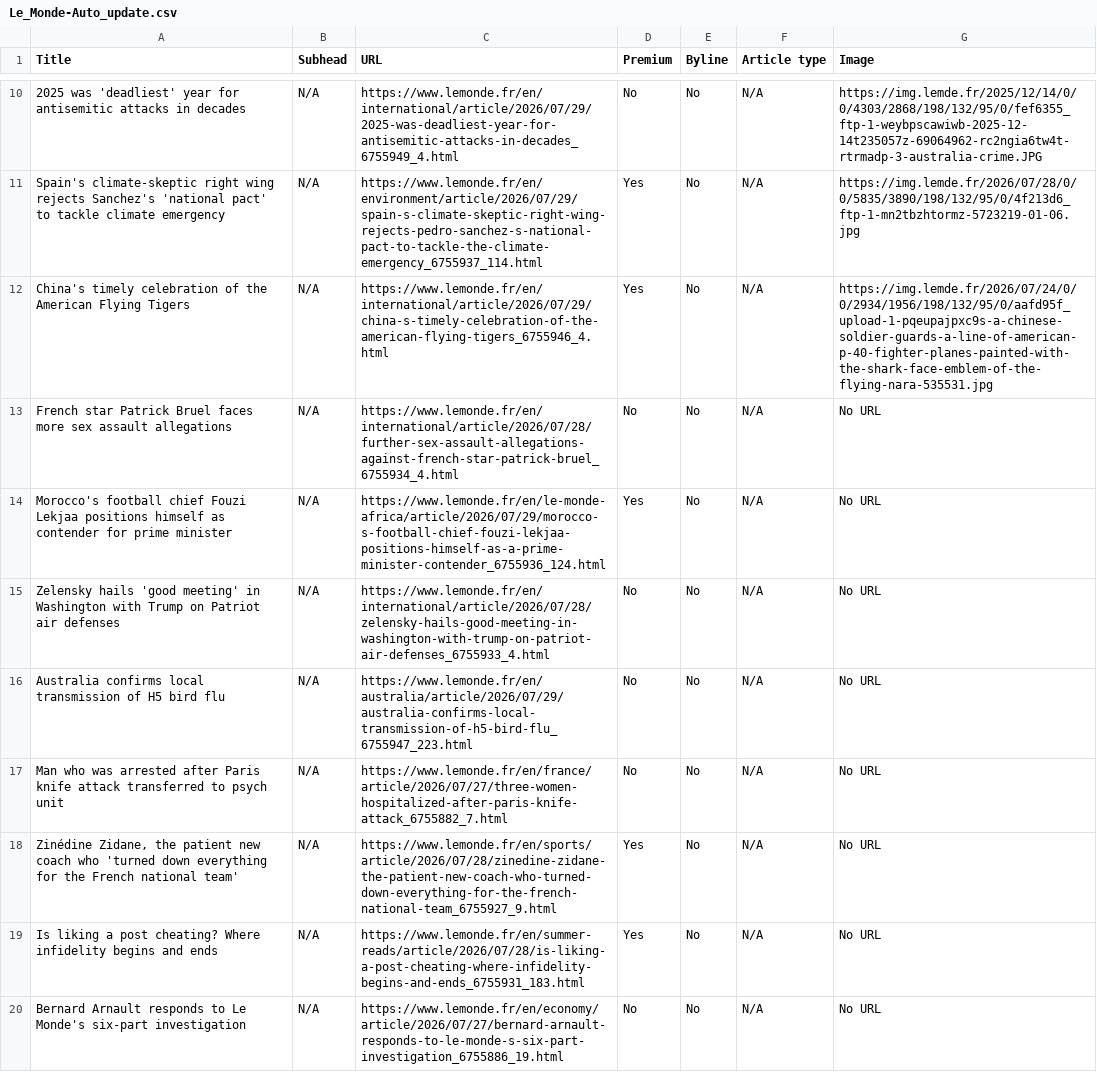
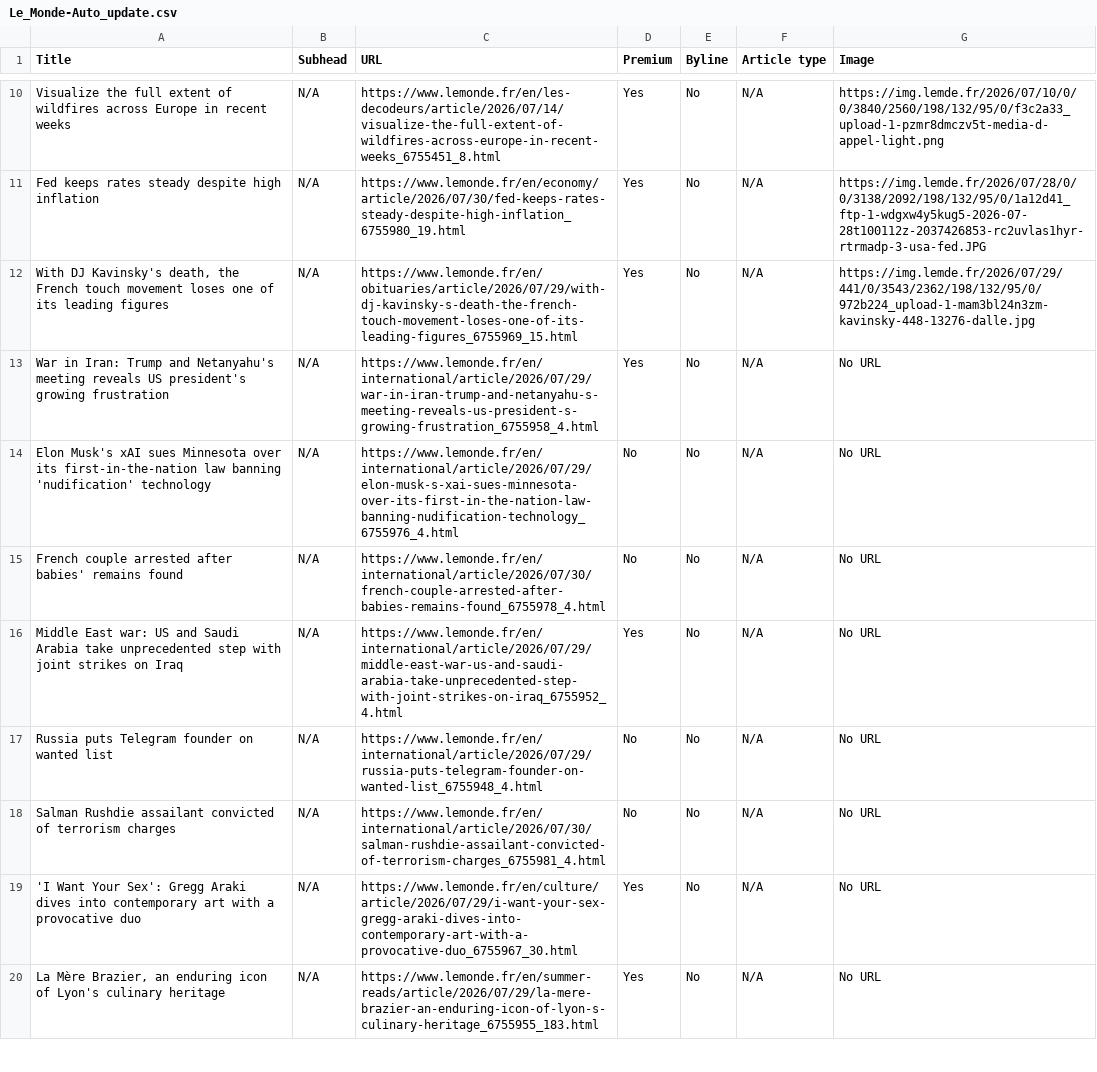
Before and after one commit to ChrisCaurla/07-homework-Le_Monde, a CSV file: Le_Monde-Auto_update.csv, drawn as a sheet; only a part is shown, gaps mark what is left out; removed rows and columns are numbered as before the commit, all else as after; the diff covers the shown part only; the diff names each change by its address in the sheet, - before the commit and + after, or states it on an @@ line.

```diff
--- a/Le_Monde-Auto_update.csv
+++ b/Le_Monde-Auto_update.csv
-A10 (Title): 2025 was 'deadliest' year for antisemitic attacks in decades
+A10 (Title): Visualize the full extent of wildfires across Europe in recent weeks
-C10 (URL): https://www.lemonde.fr/en/international/article/2026/07/29/2025-was-deadliest-year-for-antisemitic-attacks-in-decades_6755949_4.html
+C10 (URL): https://www.lemonde.fr/en/les-decodeurs/article/2026/07/14/visualize-the-full-extent-of-wildfires-across-europe-in-recent-weeks_6755451_8.html
-D10 (Premium): No
+D10 (Premium): Yes
-G10 (Image): https://img.lemde.fr/2025/12/14/0/0/4303/2868/198/132/95/0/fef6355_ftp-1-weybpscawiwb-2025-12-14t235057z-69064962-rc2ngia6tw4t-rtrmadp-3-australia-crime.JPG
+G10 (Image): https://img.lemde.fr/2026/07/10/0/0/3840/2560/198/132/95/0/f3c2a33_upload-1-pzmr8dmczv5t-media-d-appel-light.png
-A11 (Title): Spain's climate-skeptic right wing rejects Sanchez's 'national pact' to tackle climate emergency
+A11 (Title): Fed keeps rates steady despite high inflation
-C11 (URL): https://www.lemonde.fr/en/environment/article/2026/07/29/spain-s-climate-skeptic-right-wing-rejects-pedro-sanchez-s-national-pact-to-tackle-the-climate-emergency_6755937_114.html
+C11 (URL): https://www.lemonde.fr/en/economy/article/2026/07/30/fed-keeps-rates-steady-despite-high-inflation_6755980_19.html
-G11 (Image): https://img.lemde.fr/2026/07/28/0/0/5835/3890/198/132/95/0/4f213d6_ftp-1-mn2tbzhtormz-5723219-01-06.jpg
+G11 (Image): https://img.lemde.fr/2026/07/28/0/0/3138/2092/198/132/95/0/1a12d41_ftp-1-wdgxw4y5kug5-2026-07-28t100112z-2037426853-rc2uvlas1hyr-rtrmadp-3-usa-fed.JPG
-A12 (Title): China's timely celebration of the American Flying Tigers
+A12 (Title): With DJ Kavinsky's death, the French touch movement loses one of its leading figures
-C12 (URL): https://www.lemonde.fr/en/international/article/2026/07/29/china-s-timely-celebration-of-the-american-flying-tigers_6755946_4.html
+C12 (URL): https://www.lemonde.fr/en/obituaries/article/2026/07/29/with-dj-kavinsky-s-death-the-french-touch-movement-loses-one-of-its-leading-figures_6755969_15.html
-G12 (Image): https://img.lemde.fr/2026/07/24/0/0/2934/1956/198/132/95/0/aafd95f_upload-1-pqeupajpxc9s-a-chinese-soldier-guards-a-line-of-american-p-40-fighter-planes-painted-with-the-shark-face-emblem-of-the-flying-nara-535531.jpg
+G12 (Image): https://img.lemde.fr/2026/07/29/441/0/3543/2362/198/132/95/0/972b224_upload-1-mam3bl24n3zm-kavinsky-448-13276-dalle.jpg
+row 13: War in Iran: Trump and Netanyahu's meeting reveals US president's growing frustration | N/A | https://www.lemonde.fr/en/international/article/2026/07/29/war-in-iran-trump-and-netanyahu-s-meeting-reveals-us-president-s-growing-frustration_6755958_4.html | Yes | No | N/A | No URL
-A14 (Title): French star Patrick Bruel faces more sex assault allegations
+A14 (Title): Elon Musk's xAI sues Minnesota over its first-in-the-nation law banning 'nudification' technology
-C14 (URL): https://www.lemonde.fr/en/international/article/2026/07/28/further-sex-assault-allegations-against-french-star-patrick-bruel_6755934_4.html
+C14 (URL): https://www.lemonde.fr/en/international/article/2026/07/29/elon-musk-s-xai-sues-minnesota-over-its-first-in-the-nation-law-banning-nudification-technology_6755976_4.html
-A15 (Title): Morocco's football chief Fouzi Lekjaa positions himself as contender for prime minister
+A15 (Title): French couple arrested after babies' remains found
-C15 (URL): https://www.lemonde.fr/en/le-monde-africa/article/2026/07/29/morocco-s-football-chief-fouzi-lekjaa-positions-himself-as-a-prime-minister-contender_6755936_124.html
+C15 (URL): https://www.lemonde.fr/en/international/article/2026/07/30/french-couple-arrested-after-babies-remains-found_6755978_4.html
-D15 (Premium): Yes
+D15 (Premium): No
-A16 (Title): Zelensky hails 'good meeting' in Washington with Trump on Patriot air defenses
+A16 (Title): Middle East war: US and Saudi Arabia take unprecedented step with joint strikes on Iraq
-C16 (URL): https://www.lemonde.fr/en/international/article/2026/07/28/zelensky-hails-good-meeting-in-washington-with-trump-on-patriot-air-defenses_6755933_4.html
+C16 (URL): https://www.lemonde.fr/en/international/article/2026/07/29/middle-east-war-us-and-saudi-arabia-take-unprecedented-step-with-joint-strikes-on-iraq_6755952_4.html
-D16 (Premium): No
+D16 (Premium): Yes
-A17 (Title): Australia confirms local transmission of H5 bird flu
+A17 (Title): Russia puts Telegram founder on wanted list
-C17 (URL): https://www.lemonde.fr/en/australia/article/2026/07/29/australia-confirms-local-transmission-of-h5-bird-flu_6755947_223.html
+C17 (URL): https://www.lemonde.fr/en/international/article/2026/07/29/russia-puts-telegram-founder-on-wanted-list_6755948_4.html
-A18 (Title): Man who was arrested after Paris knife attack transferred to psych unit
+A18 (Title): Salman Rushdie assailant convicted of terrorism charges
-C18 (URL): https://www.lemonde.fr/en/france/article/2026/07/27/three-women-hospitalized-after-paris-knife-attack_6755882_7.html
+C18 (URL): https://www.lemonde.fr/en/international/article/2026/07/30/salman-rushdie-assailant-convicted-of-terrorism-charges_6755981_4.html
-A19 (Title): Zinédine Zidane, the patient new coach who 'turned down everything for the French national team'
+A19 (Title): 'I Want Your Sex': Gregg Araki dives into contemporary art with a provocative duo
-C19 (URL): https://www.lemonde.fr/en/sports/article/2026/07/28/zinedine-zidane-the-patient-new-coach-who-turned-down-everything-for-the-french-national-team_6755927_9.html
+C19 (URL): https://www.lemonde.fr/en/culture/article/2026/07/29/i-want-your-sex-gregg-araki-dives-into-contemporary-art-with-a-provocative-duo_6755967_30.html
-A20 (Title): Is liking a post cheating? Where infidelity begins and ends
+A20 (Title): La Mère Brazier, an enduring icon of Lyon's culinary heritage
-C20 (URL): https://www.lemonde.fr/en/summer-reads/article/2026/07/28/is-liking-a-post-cheating-where-infidelity-begins-and-ends_6755931_183.html
+C20 (URL): https://www.lemonde.fr/en/summer-reads/article/2026/07/29/la-mere-brazier-an-enduring-icon-of-lyon-s-culinary-heritage_6755955_183.html
-row 20: Bernard Arnault responds to Le Monde's six-part investigation | N/A | https://www.lemonde.fr/en/economy/article/2026/07/27/bernard-arnault-responds-to-le-monde-s-six-part-investigation_6755886_19.html | No | No | N/A | No URL
```
Also changed, not shown: 48 edited cells elsewhere in this file.
